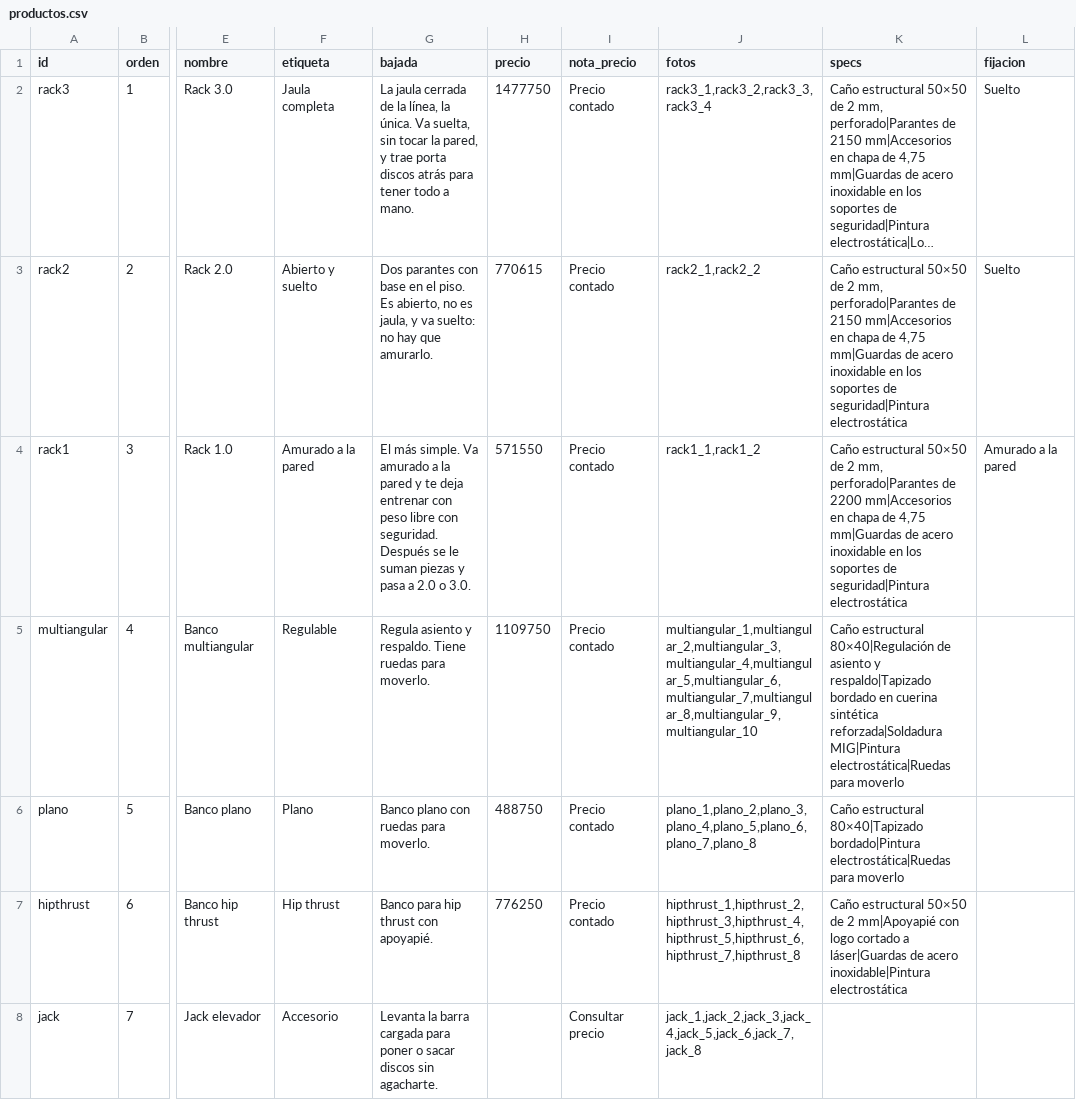
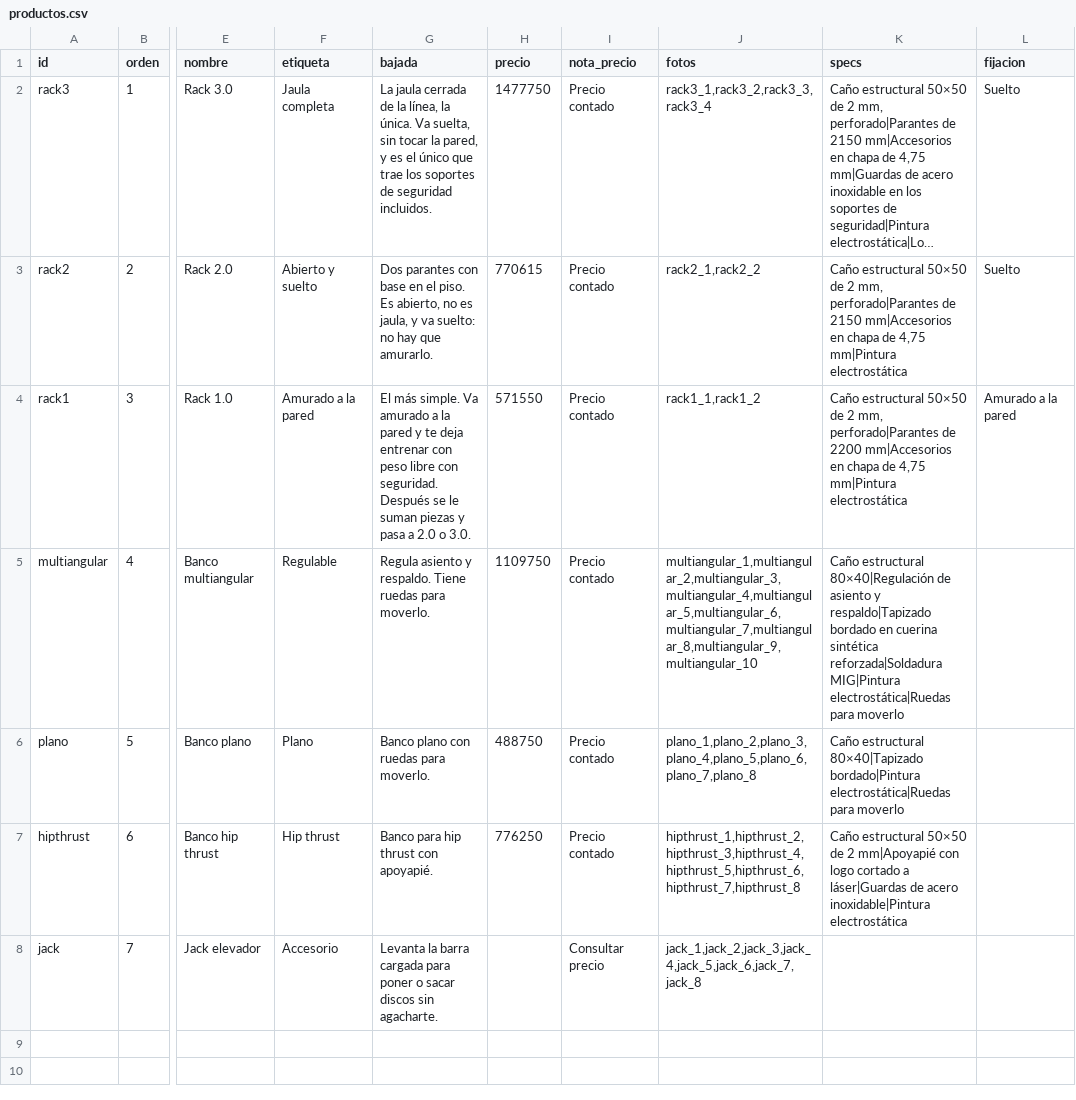
Before and after one commit to Wiltter/ironpulse-catalogo, a CSV file: datos/productos.csv, drawn as a sheet; only a part is shown, gaps mark what is left out; long unchanged cells end in …; the diff names each change by its address in the sheet, - before the commit and + after, or states it on an @@ line.

```diff
--- a/datos/productos.csv
+++ b/datos/productos.csv
-G2 (bajada): …pared, y trae porta discos atrás para tener todo a mano.
+G2 (bajada): …pared, y es el único que trae los soportes de seguridad incluidos.
-K3 (specs): …de 4,75 mm|Guardas de acero inoxidable en los soportes de seguridad|Pintura electrostática
+K3 (specs): …de 4,75 mm|Pintura electrostática
-K4 (specs): …de 4,75 mm|Guardas de acero inoxidable en los soportes de seguridad|Pintura electrostática
+K4 (specs): …de 4,75 mm|Pintura electrostática
```
Also changed, not shown: datos/piezas.csv, 29 other files.
